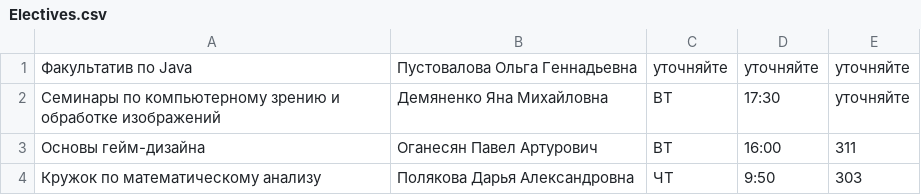
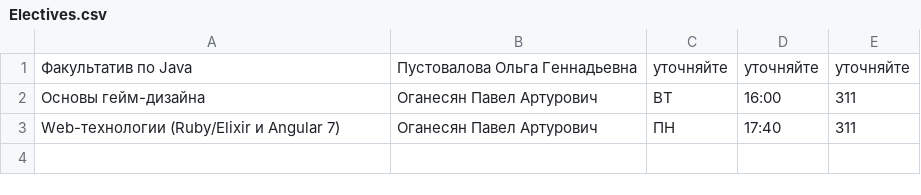
Before and after one commit to MihaxXx/MMCS_Schedule_Bot, a CSV file: MMCS_Schedule_Bot/Electives.csv, drawn as a sheet.

Commit message:
Update Electives.csv

```diff
--- a/MMCS_Schedule_Bot/Electives.csv
+++ b/MMCS_Schedule_Bot/Electives.csv
@@ -1,4 +1,3 @@
 Факультатив по Java;Пустовалова Ольга Геннадьевна;уточняйте;уточняйте;уточняйте
-Cеминары по компьютерному зрению и обработке изображений;Демяненко Яна Михайловна;ВТ;17:30;уточняйте
 Основы гейм-дизайна;Оганесян Павел Артурович;ВТ;16:00;311
-Кружок по математическому анализу;Полякова Дарья Александровна;ЧТ;9:50;303
+Web-технологии (Ruby/Elixir и Angular 7);Оганесян Павел Артурович;ПН;17:40;311
```
